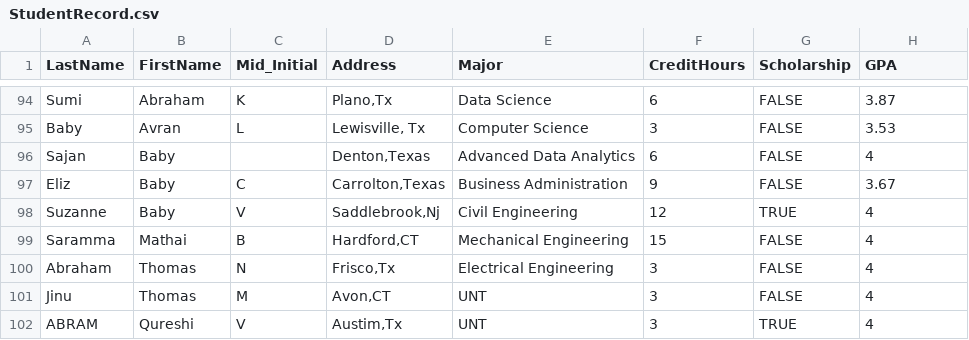
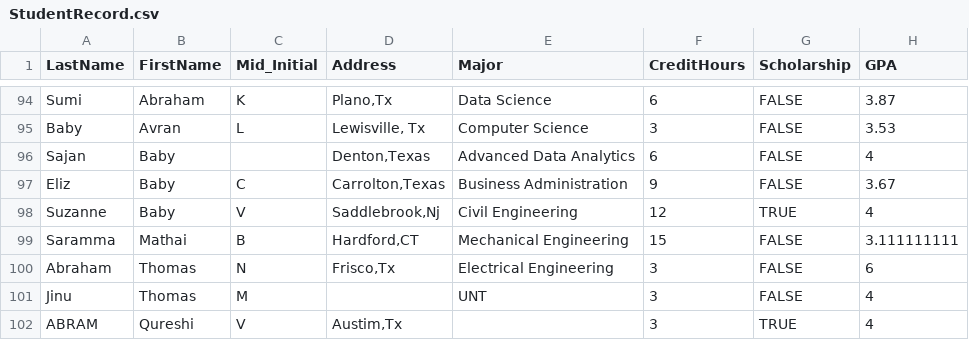
Before and after one commit to babloomarkose/DataInPython, a CSV file: SortTable/StudentRecord.csv, drawn as a sheet; only a part is shown, gaps mark what is left out.

Commit message:
New Records with missing value

```diff
--- a/SortTable/StudentRecord.csv
+++ b/SortTable/StudentRecord.csv
@@ -98,5 +98,5 @@ Eliz,Baby,C,"Carrolton,Texas",Business Administration,9,FALSE,3.67
 Suzanne,Baby,V,"Saddlebrook,Nj",Civil Engineering,12,TRUE,4
-Saramma,Mathai,B,"Hardford,CT",Mechanical Engineering,15,FALSE,4
-Abraham,Thomas,N,"Frisco,Tx",Electrical Engineering,3,FALSE,4
-Jinu,Thomas,M,"Avon,CT",UNT,3,FALSE,4
-ABRAM,Qureshi,V,"Austim,Tx",UNT,3,TRUE,4
+Saramma,Mathai,B,"Hardford,CT",Mechanical Engineering,15,FALSE,3.111111111
+Abraham,Thomas,N,"Frisco,Tx",Electrical Engineering,3,FALSE,6
+Jinu,Thomas,M,,UNT,3,FALSE,4
+ABRAM,Qureshi,V,"Austim,Tx",,3,TRUE,4
```
